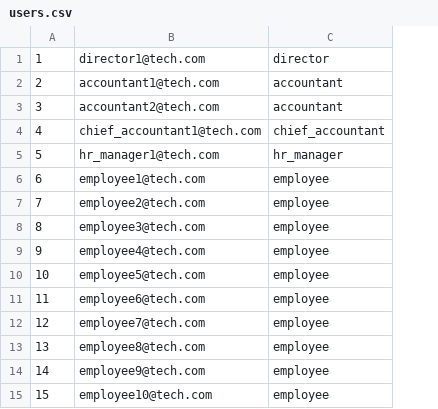
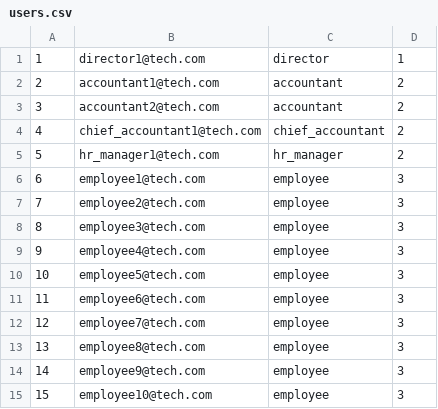
Before and after one commit to huyhenry02/smart-payroll, a CSV file: database/seeders/data/users.csv, drawn as a sheet; the diff names each change by its address in the sheet, - before the commit and + after, or states it on an @@ line.

Commit message:
check permission for user

```diff
--- a/database/seeders/data/users.csv
+++ b/database/seeders/data/users.csv
+column D, rows 1-15: 1 | 2 | 2 | 2 | 2 | 3 | 3 | 3 | 3 | 3 | 3 | 3 | 3 | 3 | 3
```
Also changed, not shown: 16 other files.
